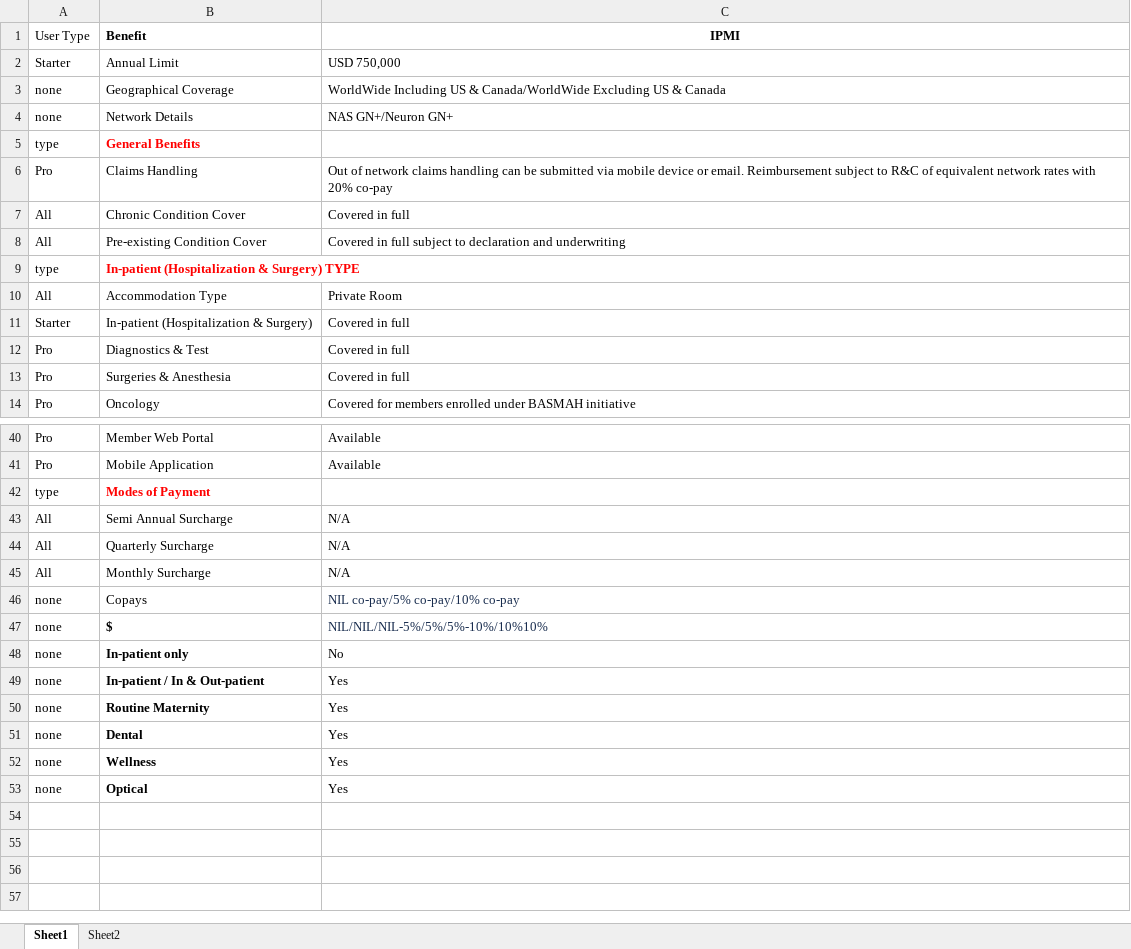
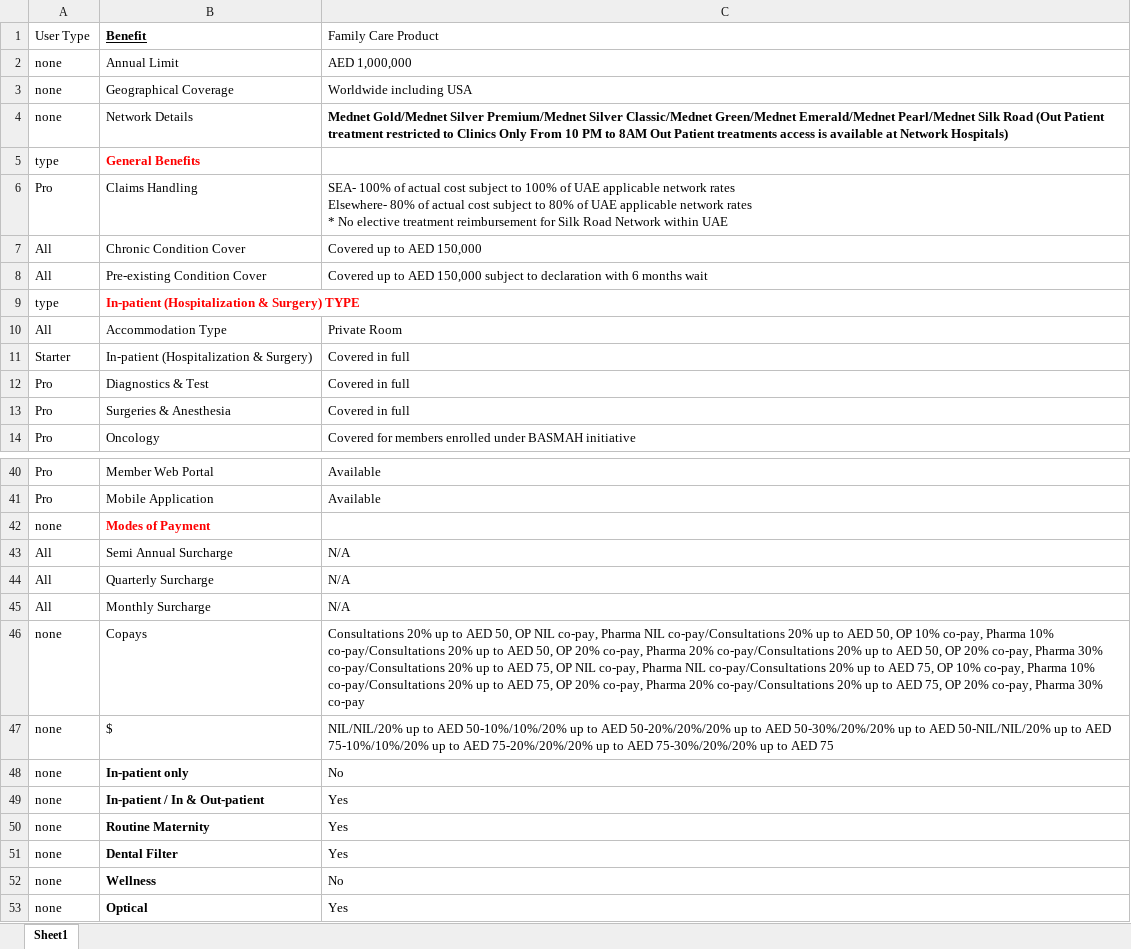
Before and after one commit to narinder123/saleslab_excel_parcel, an Excel workbook: Inputs/Orange_IPMI/benefits.xlsx, sheet Sheet1, drawn as a sheet; only a part is shown, gaps mark what is left out; values as stored, in another font and other column widths than the file's, no borders; ↵ is a line break in a cell; the diff covers the shown part only; the diff names each change by its address in the sheet, - before the commit and + after, or states it on an @@ line.

```diff
--- a/Inputs/Orange_IPMI/benefits.xlsx (sheet Sheet1)
+++ b/Inputs/Orange_IPMI/benefits.xlsx (sheet Sheet1)
-sheet tab: Sheet2
-B1 underline: off
+B1 underline: on
-C1: IPMI
+C1: Family Care Product
@@ C1 bold: on → off, alignment: center → left @@
-A2 (User Type): Starter
+A2 (User Type): none
-C2 (Family Care Product): USD 750,000
+C2 (Family Care Product): AED 1,000,000
-C3 (Family Care Product): WorldWide Including US & Canada/WorldWide Excluding US & Canada
+C3 (Family Care Product): Worldwide including USA
-C4 (Family Care Product): NAS GN+/Neuron GN+
+C4 (Family Care Product): Mednet Gold/Mednet Silver Premium/Mednet Silver Classic/Mednet Green/Mednet Emerald/Mednet Pearl/Mednet Silk Road (Out Patient treatment restricted to Clinics Only From 10 PM to 8AM Out Patient treatments access is available at Network Hospitals)
-C4 bold: off
+C4 bold: on
-C6 (Family Care Product): Out of network claims handling can be submitted via mobile device or email. Reimbursement subject to R&C of equivalent network rates with 20% co-pay
+C6 (Family Care Product): SEA- 100% of actual cost subject to 100% of UAE applicable network rates ↵ Elsewhere- 80% of actual cost subject to 80% of UAE applicable network rates ↵ * No elective treatment reimbursement for Silk Road Network within UAE
-C7 (Family Care Product): Covered in full
+C7 (Family Care Product): Covered up to AED 150,000
-C8 (Family Care Product): Covered in full subject to declaration and underwriting
+C8 (Family Care Product): Covered up to AED 150,000 subject to declaration with 6 months wait
-A42 (User Type): type
+A42 (User Type): none
-C46 (Family Care Product): NIL co-pay/5% co-pay/10% co-pay
+C46 (Family Care Product): Consultations 20% up to AED 50, OP NIL co-pay, Pharma NIL co-pay/Consultations 20% up to AED 50, OP 10% co-pay, Pharma 10% co-pay/Consultations 20% up to AED 50, OP 20% co-pay, Pharma 20% co-pay/Consultations 20% up to AED 50, OP 20% co-pay, Pharma 30% co-pay/Consultations 20% up to AED 75, OP NIL co-pay, Pharma NIL co-pay/Consultations 20% up to AED 75, OP 10% co-pay, Pharma 10% co-pay/Consultations 20% up to AED 75, OP 20% co-pay, Pharma 20% co-pay/Consultations 20% up to AED 75, OP 20% co-pay, Pharma 30% co-pay
-C46:C47 text colour: #172B4D
+C46:C47 text colour: black
-B47 bold: on
+B47 bold: off
-C47 (Family Care Product): NIL/NIL/NIL-5%/5%/5%-10%/10%10%
+C47 (Family Care Product): NIL/NIL/20% up to AED 50-10%/10%/20% up to AED 50-20%/20%/20% up to AED 50-30%/20%/20% up to AED 50-NIL/NIL/20% up to AED 75-10%/10%/20% up to AED 75-20%/20%/20% up to AED 75-30%/20%/20% up to AED 75
-B51 (Benefit): Dental
+B51 (Benefit): Dental Filter
-C52 (Family Care Product): Yes
+C52 (Family Care Product): No
```
Also changed, not shown: 1 added row, 1 removed row, 16 edited cells and cell formats elsewhere in this sheet, Inputs/Fidelity_United_Nextcare/rateSheet.xlsx, Inputs/Fidelity_United_Nextcare/rateSheet1.xlsx, 57 other files.
